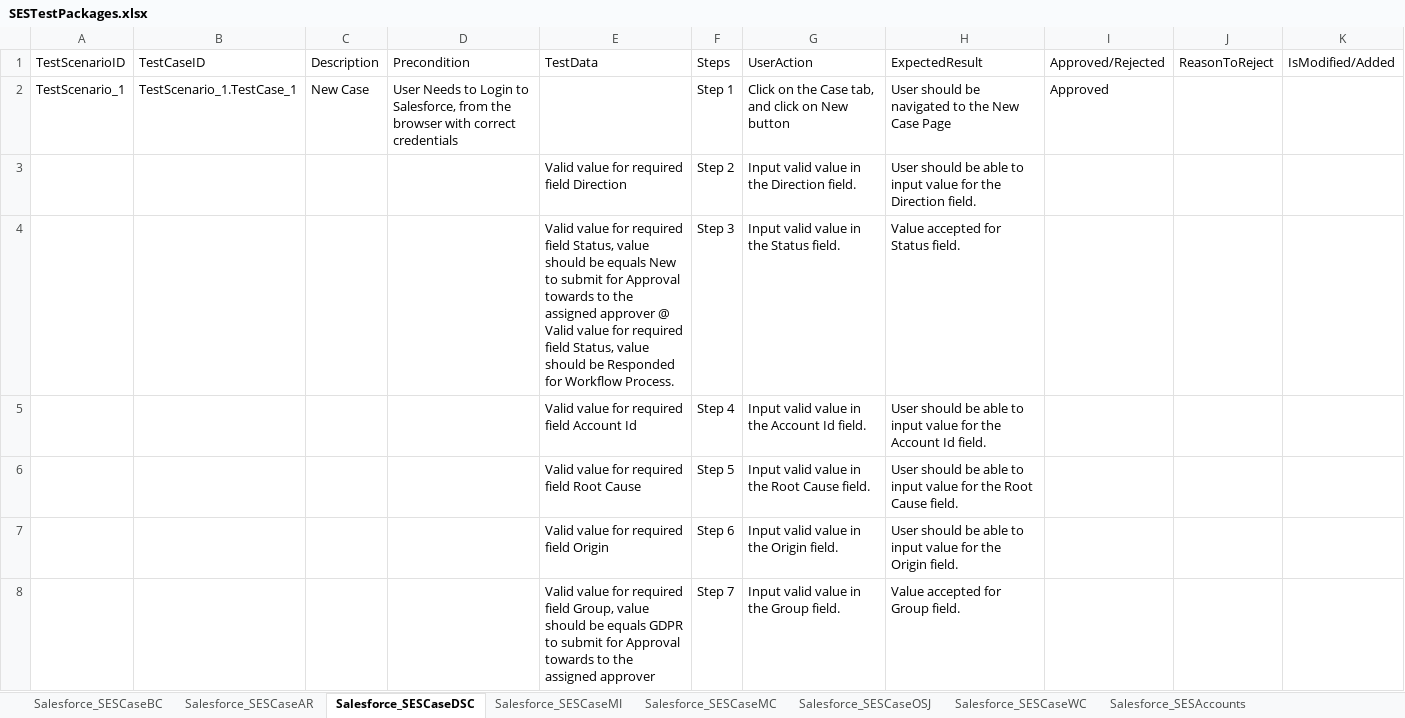
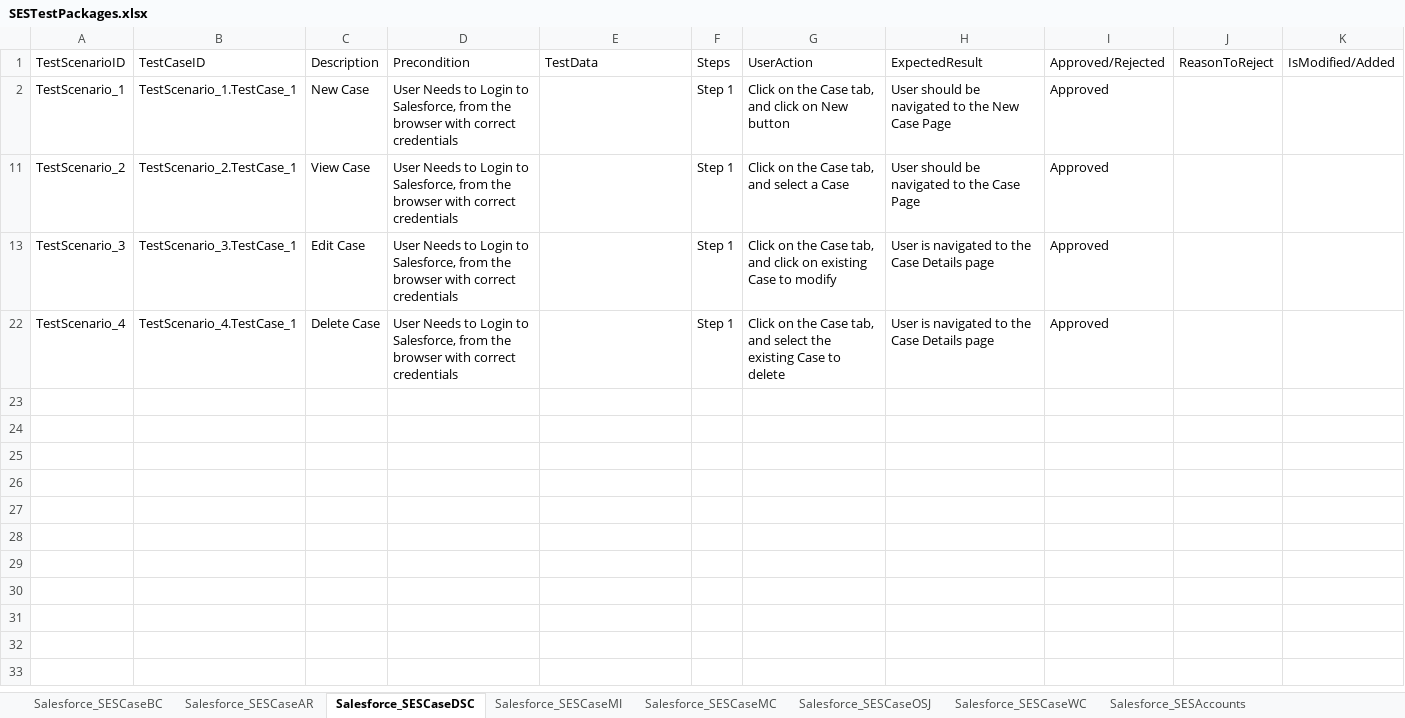
Before and after one commit to ShaikMohamedIrfan/NewSeswaterProject, an Excel workbook: SESTestPackages.xlsx, sheet Salesforce_SESCaseDSC, drawn as a sheet; only a part is shown; the shorter side is filled out with more unchanged rows; values as stored, in another font and other column widths than the file's, no borders; table styles not drawn; the diff covers the shown part only; the diff names each change by its address in the sheet, - before the commit and + after, or states it on an @@ line.

```diff
--- a/SESTestPackages.xlsx (sheet Salesforce_SESCaseDSC)
+++ b/SESTestPackages.xlsx (sheet Salesforce_SESCaseDSC)
@@ row 3 hidden:  |  |  |  | Valid value for required field Direction | Step 2 | Input valid value in the Direction field. | User should be able to input value for the Direction field. @@
@@ row 4 hidden:  |  |  |  | Valid value for required field Status, value should be equals New to submit for Approval towards to the assigned approver @ Valid value for required field Status, value should be Responded for Workflow Process. | Step 3 | Input valid value in the Status field. | Value accepted for Status field. @@
@@ row 5 hidden:  |  |  |  | Valid value for required field Account Id | Step 4 | Input valid value in the Account Id field. | User should be able to input value for the Account Id field. @@
@@ row 6 hidden:  |  |  |  | Valid value for required field Root Cause | Step 5 | Input valid value in the Root Cause field. | User should be able to input value for the Root Cause field. @@
@@ row 7 hidden:  |  |  |  | Valid value for required field Origin | Step 6 | Input valid value in the Origin field. | User should be able to input value for the Origin field. @@
@@ row 8 hidden:  |  |  |  | Valid value for required field Group, value should be equals GDPR to submit for Approval towards to the assigned approver | Step 7 | Input valid value in the Group field. | Value accepted for Group field. @@
```
Also changed, not shown: 13 hidden or unhidden rows elsewhere in this sheet, sheet Salesforce_SESServiceItemFamily, sheet Salesforce_SESAccounts, sheet Salesforce_SESAvailableService, sheet Salesforce_SESDiscountType, sheet Salesforce_SESCaseWC, sheet Salesforce_SESConsiderations, 27 more sheets.
